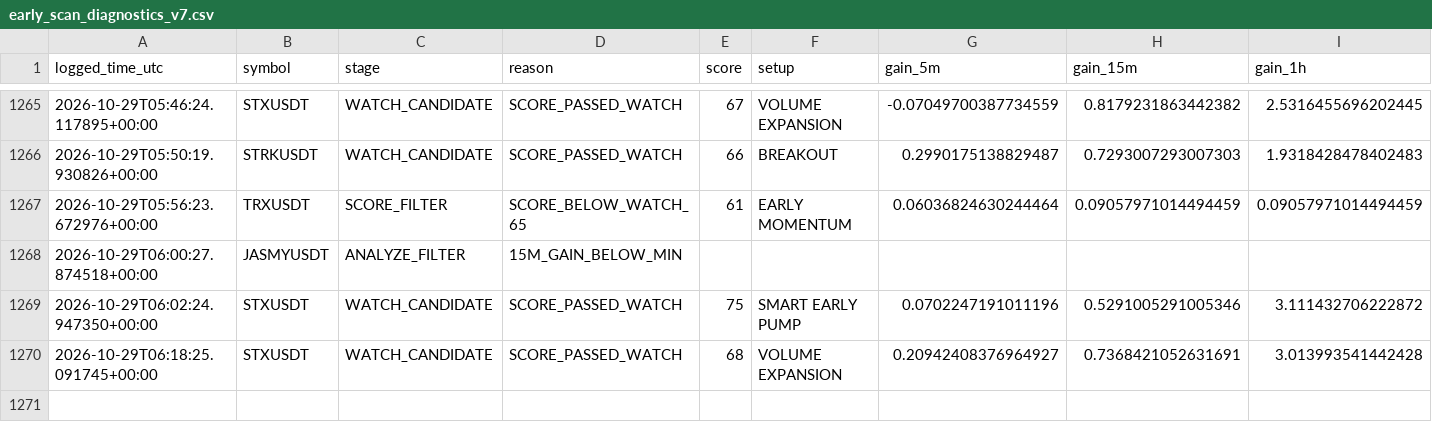
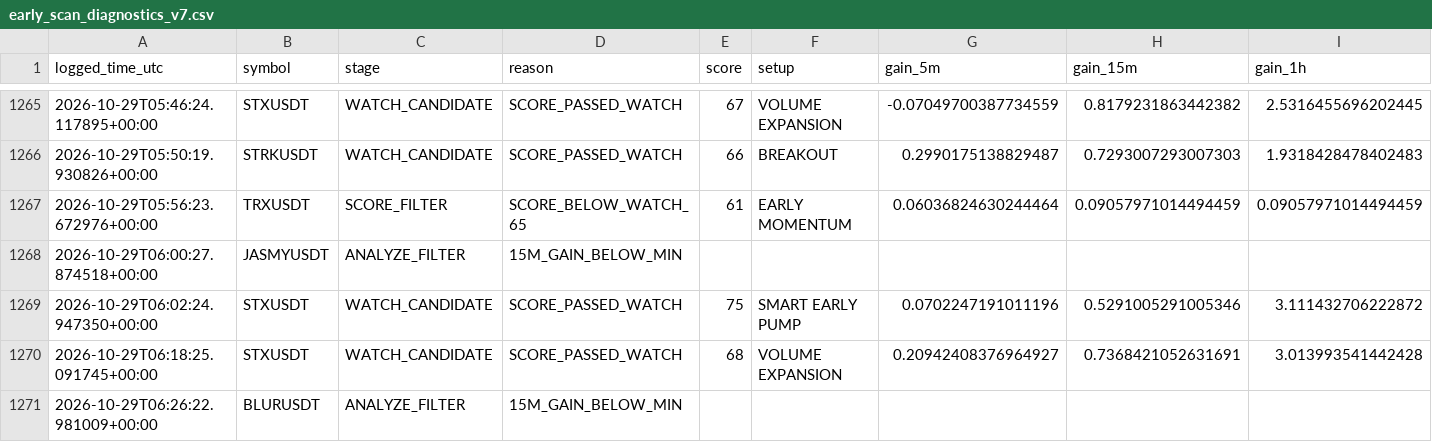
Before and after one commit to solom20232007/v7, a CSV file: early_scan_diagnostics_v7.csv, drawn as a sheet; only a part is shown, gaps mark what is left out; rows hold the shown columns only; the diff names each change by its address in the sheet, - before the commit and + after, or states it on an @@ line.

```diff
--- a/early_scan_diagnostics_v7.csv
+++ b/early_scan_diagnostics_v7.csv
+row 1271: 2026-10-29T06:26:22.981009+00:00 | BLURUSDT | ANALYZE_FILTER | 15M_GAIN_BELOW_MIN
```
Also changed, not shown: 1 other file.
